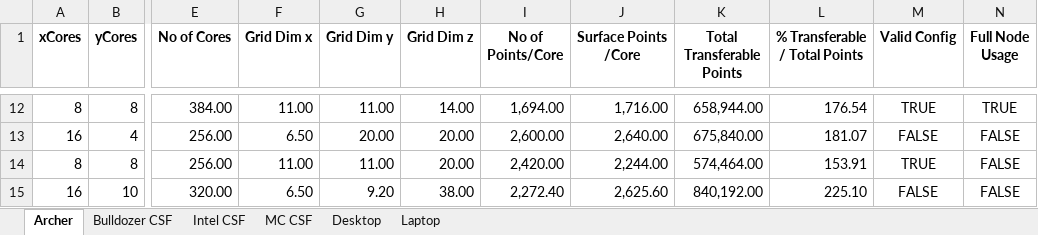
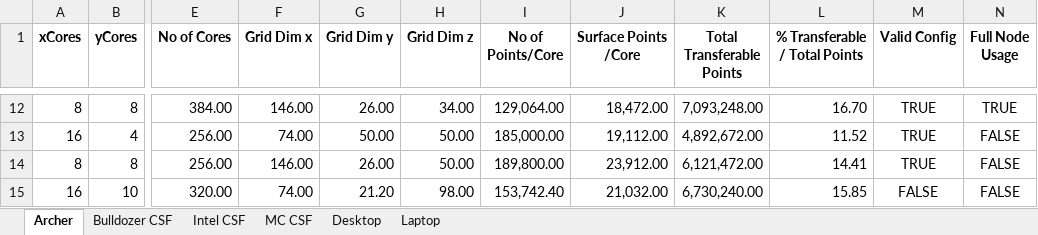
Before and after one commit to cfdemons/LUMA, an Excel workbook: LUMA/tools/spreadsheets/SizingGuide.xlsx, sheet Archer, drawn as a sheet; only a part is shown, gaps mark what is left out; values as stored, in another font and other column widths than the file's, no borders; conditional formats not drawn; the diff covers the shown part only; the diff names each change by its address in the sheet, - before the commit and + after, or states it on an @@ line.

Commit message:
Corrected error in sizing guide plus updated merge tool.

```diff
--- a/LUMA/tools/spreadsheets/SizingGuide.xlsx (sheet Archer)
+++ b/LUMA/tools/spreadsheets/SizingGuide.xlsx (sheet Archer)
-F12 (Grid Dim x): 11.00
+F12 (Grid Dim x): 146.00
-G12 (Grid Dim y): 11.00
+G12 (Grid Dim y): 26.00
-H12 (Grid Dim z): 14.00
+H12 (Grid Dim z): 34.00
-I12 (No of Points/Core): 1,694.00
+I12 (No of Points/Core): 129,064.00
-J12 (Surface Points /Core): 1,716.00
+J12 (Surface Points /Core): 18,472.00
-K12 (Total Transferable Points): 658,944.00
+K12 (Total Transferable Points): 7,093,248.00
-L12 (% Transferable / Total Points): 176.54
+L12 (% Transferable / Total Points): 16.70
-F13 (Grid Dim x): 6.50
+F13 (Grid Dim x): 74.00
-G13 (Grid Dim y): 20.00
+G13 (Grid Dim y): 50.00
-H13:H14 (Grid Dim z): 20.00
+H13:H14 (Grid Dim z): 50.00
-I13 (No of Points/Core): 2,600.00
+I13 (No of Points/Core): 185,000.00
-J13 (Surface Points /Core): 2,640.00
+J13 (Surface Points /Core): 19,112.00
-K13 (Total Transferable Points): 675,840.00
+K13 (Total Transferable Points): 4,892,672.00
-L13 (% Transferable / Total Points): 181.07
+L13 (% Transferable / Total Points): 11.52
-M13 (Valid Config): FALSE
+M13 (Valid Config): TRUE
-F14 (Grid Dim x): 11.00
+F14 (Grid Dim x): 146.00
-G14 (Grid Dim y): 11.00
+G14 (Grid Dim y): 26.00
-I14 (No of Points/Core): 2,420.00
+I14 (No of Points/Core): 189,800.00
-J14 (Surface Points /Core): 2,244.00
+J14 (Surface Points /Core): 23,912.00
-K14 (Total Transferable Points): 574,464.00
+K14 (Total Transferable Points): 6,121,472.00
-L14 (% Transferable / Total Points): 153.91
+L14 (% Transferable / Total Points): 14.41
-F15 (Grid Dim x): 6.50
+F15 (Grid Dim x): 74.00
-G15 (Grid Dim y): 9.20
+G15 (Grid Dim y): 21.20
-H15 (Grid Dim z): 38.00
+H15 (Grid Dim z): 98.00
-I15 (No of Points/Core): 2,272.40
+I15 (No of Points/Core): 153,742.40
-J15 (Surface Points /Core): 2,625.60
+J15 (Surface Points /Core): 21,032.00
-K15 (Total Transferable Points): 840,192.00
+K15 (Total Transferable Points): 6,730,240.00
-L15 (% Transferable / Total Points): 225.10
+L15 (% Transferable / Total Points): 15.85
```
Also changed, not shown: 9 added rows, 9 removed rows and 22 edited cells elsewhere in this sheet, sheet MC CSF, sheet Intel CSF, sheet Bulldozer CSF, sheet Desktop, sheet Laptop, 4 other files.
